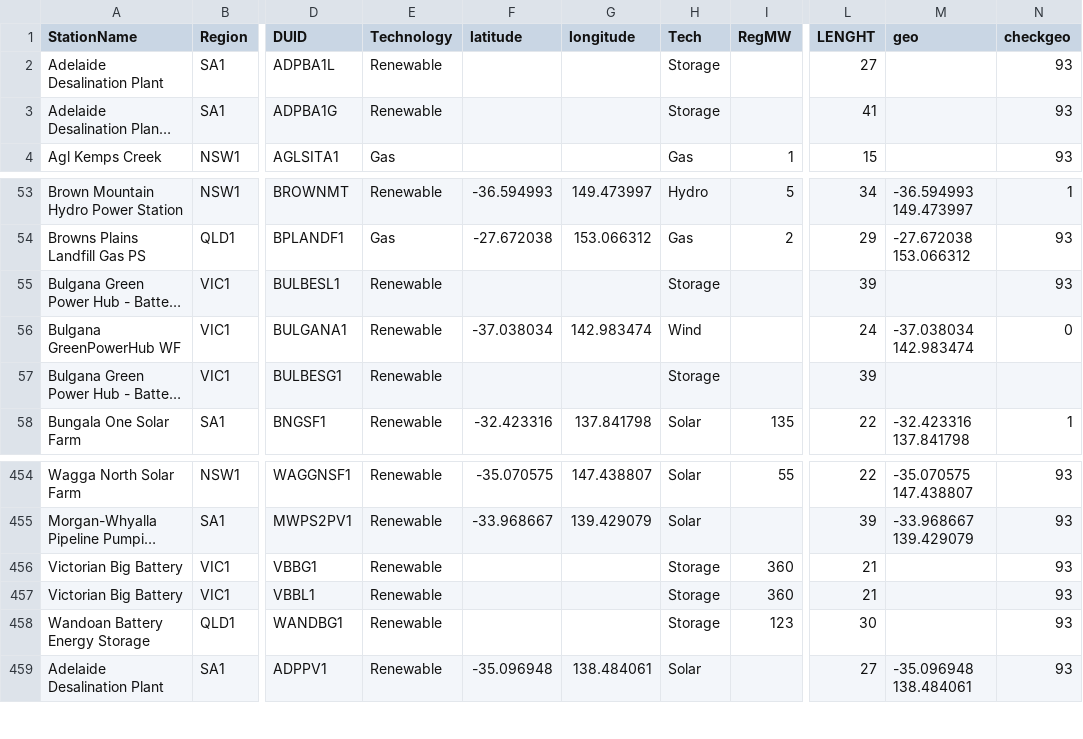
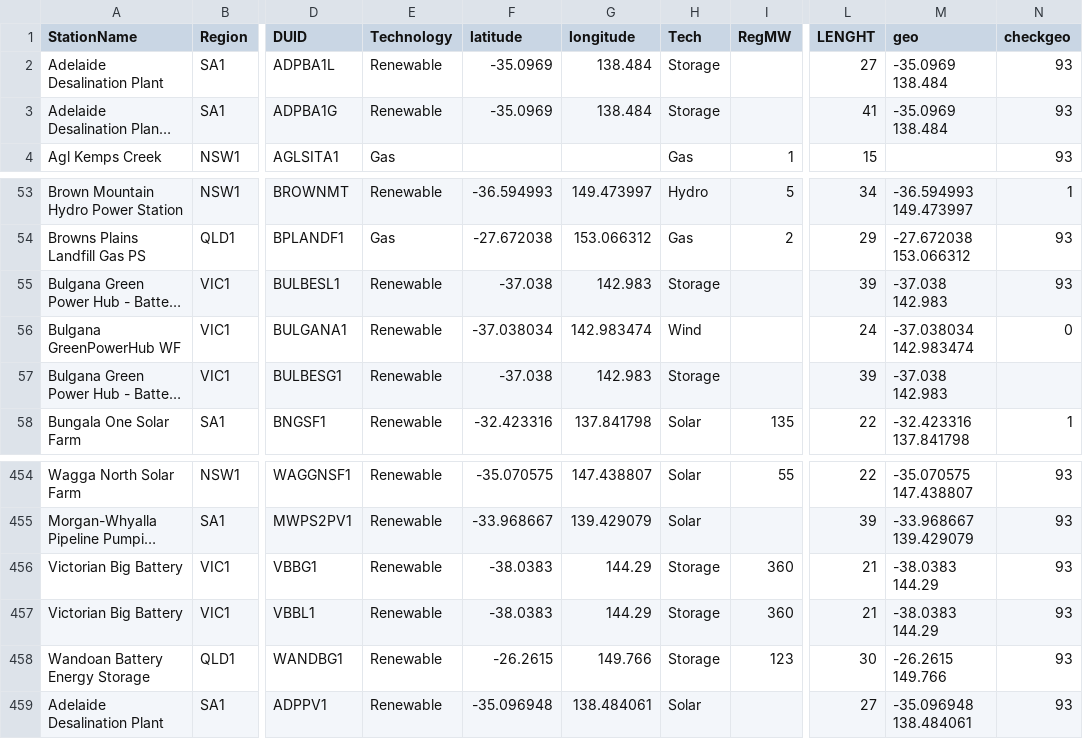
Before and after one commit to djouallah/aemo_data, a CSV file: geo_data.csv, drawn as a sheet; only a part is shown, gaps mark what is left out; long unchanged cells end in …; the diff names each change by its address in the sheet, - before the commit and + after, or states it on an @@ line.

```diff
--- a/geo_data.csv
+++ b/geo_data.csv
-F2:F3 (latitude): (empty)
+F2:F3 (latitude): -35.0969
-G2:G3 (longitude): (empty)
+G2:G3 (longitude): 138.484
-M2:M3 (geo): (empty)
+M2:M3 (geo): -35.0969 138.484
-F55 (latitude): (empty)
+F55 (latitude): -37.038
-G55 (longitude): (empty)
+G55 (longitude): 142.983
-M55 (geo): (empty)
+M55 (geo): -37.038 142.983
-F57 (latitude): (empty)
+F57 (latitude): -37.038
-G57 (longitude): (empty)
+G57 (longitude): 142.983
-M57 (geo): (empty)
+M57 (geo): -37.038 142.983
-F456:F457 (latitude): (empty)
+F456:F457 (latitude): -38.0383
-G456:G457 (longitude): (empty)
+G456:G457 (longitude): 144.29
-M456:M457 (geo): (empty)
+M456:M457 (geo): -38.0383 144.29
-F458 (latitude): (empty)
+F458 (latitude): -26.2615
-G458 (longitude): (empty)
+G458 (longitude): 149.766
-M458 (geo): (empty)
+M458 (geo): -26.2615 149.766
```
